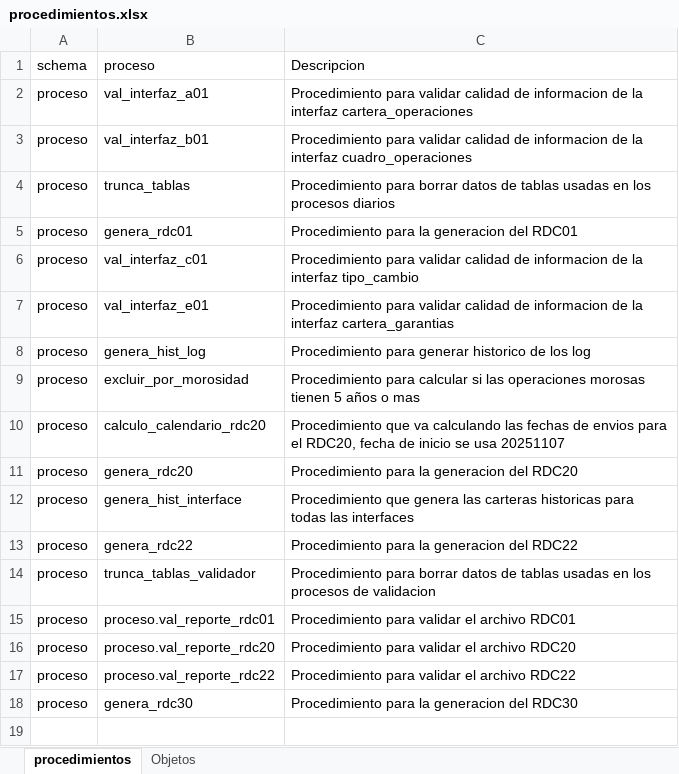
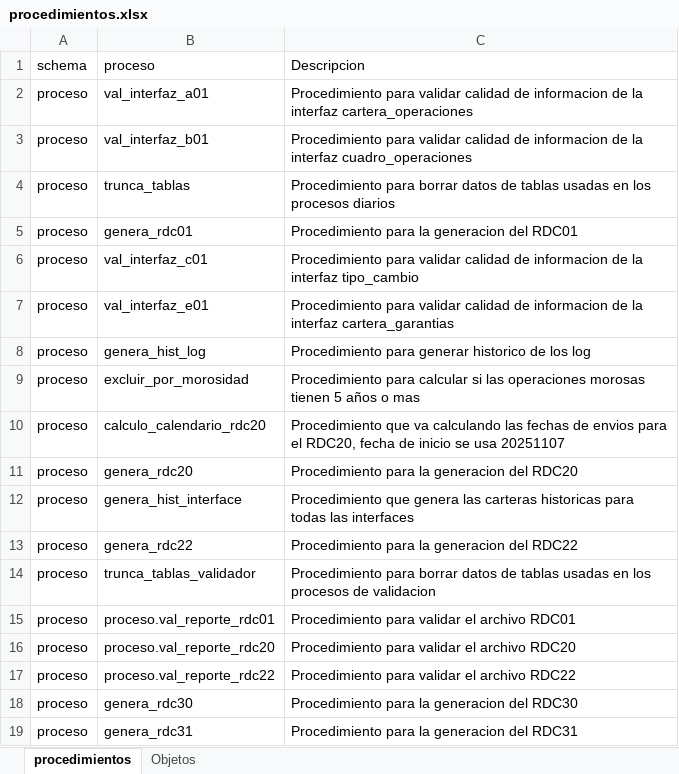
Before and after one commit to Soulcito/finReport, an Excel workbook: Analisis/procedimientos/procedimientos.xlsx, sheet procedimientos, drawn as a sheet; values as stored, in another font and other column widths than the file's, no borders; the diff names each change by its address in the sheet, - before the commit and + after, or states it on an @@ line.

```diff
--- a/Analisis/procedimientos/procedimientos.xlsx (sheet procedimientos)
+++ b/Analisis/procedimientos/procedimientos.xlsx (sheet procedimientos)
+row 19: proceso | genera_rdc31 | Procedimiento para la generacion del RDC31
```
Also changed, not shown: Analisis/Interfaces/interfaces.xlsx, Analisis/Tablas_internas/tablas_internas.xlsx, 14 other files.
